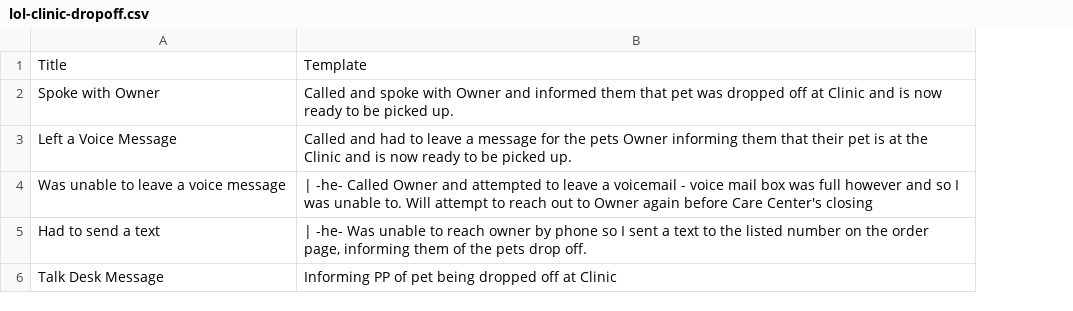
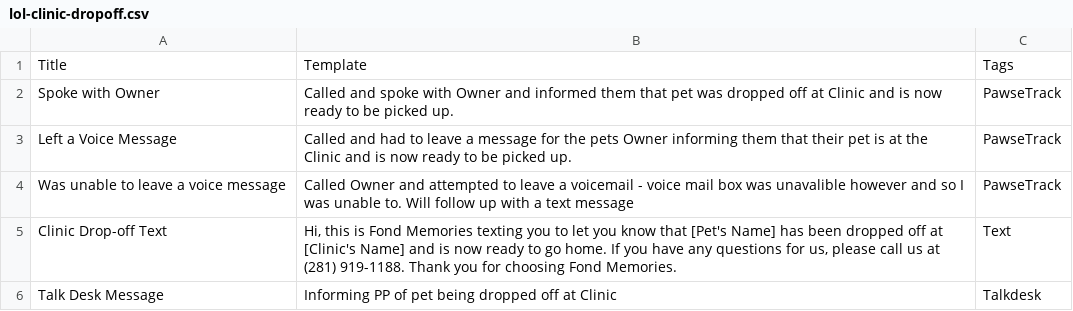
Before and after one commit to TheAmethystBlade/FM.tools, a CSV file: message-generator/lol-clinic-dropoff.csv, drawn as a sheet; removed rows and columns are numbered as before the commit, all else as after; the diff names each change by its address in the sheet, - before the commit and + after, or states it on an @@ line.

Commit message:
Update lol-clinic-dropoff.csv

```diff
--- a/message-generator/lol-clinic-dropoff.csv
+++ b/message-generator/lol-clinic-dropoff.csv
+column C, rows 1-4: Tags | PawseTrack | PawseTrack | PawseTrack; row 6: Talkdesk
-B4: | -he- Called Owner and attempted to leave a voicemail - voice mail box was full however and so I was unable to. Will attempt to reach out to Owner again before Care Center's closing
+B4: Called Owner and attempted to leave a voicemail - voice mail box was unavalible however and so I was unable to. Will follow up with a text message
-row 5: Had to send a text | | -he- Was unable to reach owner by phone so I sent a text to the listed number on the order page, informing them of the pets drop off.
+row 5: Clinic Drop-off Text | Hi, this is Fond Memories texting you to let you know that [Pet's Name] has been dropped off at [Clinic's Name] and is now ready to go home. If you have any questions for us, please call us at (281) 919-1188. Thank you for choosing Fond Memories. | Text
```
